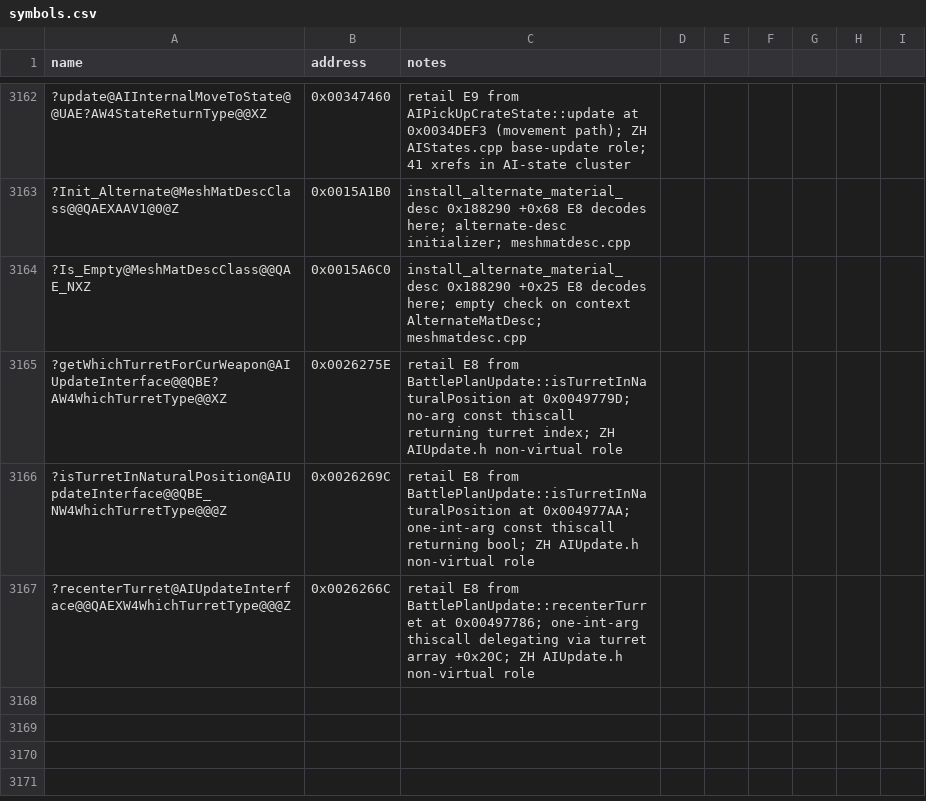
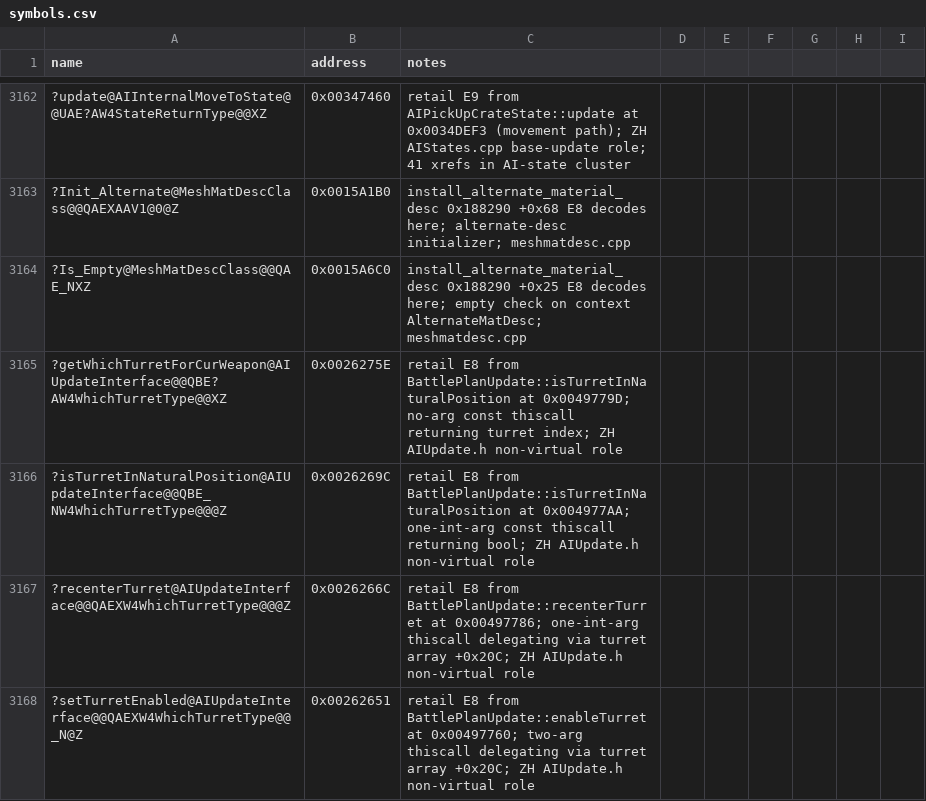
Before and after one commit to NotNBR/Open-BFME-2, a CSV file: reverse/symbols.csv, drawn as a sheet; only a part is shown, gaps mark what is left out; the diff names each change by its address in the sheet, - before the commit and + after, or states it on an @@ line.

Commit message:
Recover BattlePlanUpdate::enableTurret (0x0049773F, 42B) via ZH donor; pin for AI setTurretEnabled

```diff
--- a/reverse/symbols.csv
+++ b/reverse/symbols.csv
+row 3168: ?setTurretEnabled@AIUpdateInterface@@QAEXW4WhichTurretType@@_N@Z | 0x00262651 | retail E8 from BattlePlanUpdate::enableTurret at 0x00497760; two-arg thiscall delegating via turret array +0x20C; ZH AIUpdate.h non-virtual role
```
Also changed, not shown: 2 other files.
